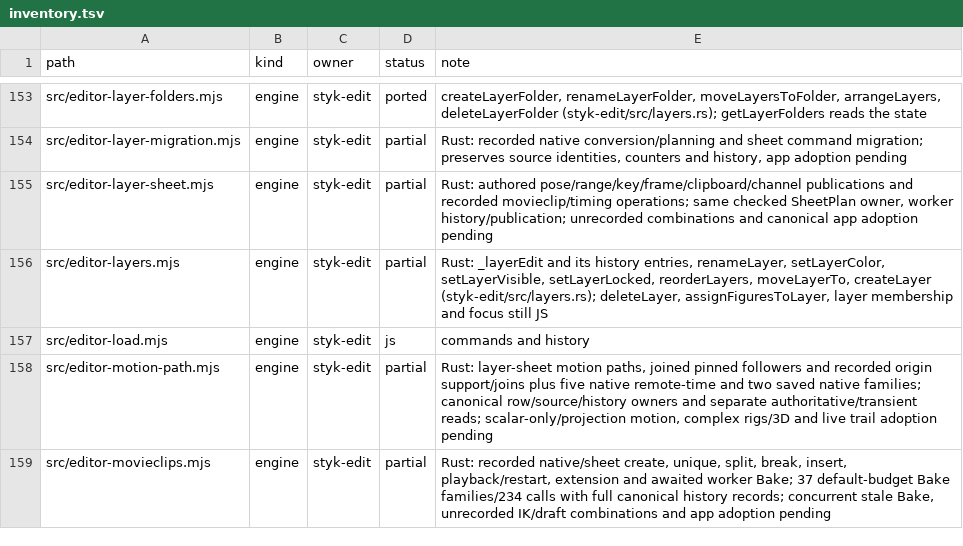
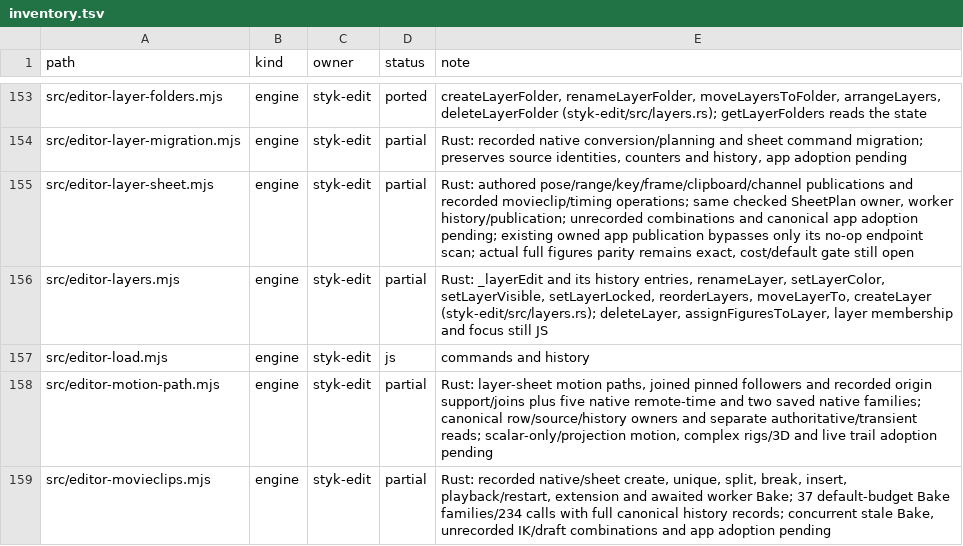
Before and after one commit to Belligerently/StykAnimate-App, a TSV file: engine/inventory.tsv, drawn as a sheet; only a part is shown, gaps mark what is left out; the diff covers the shown part only.

```diff
--- a/engine/inventory.tsv
+++ b/engine/inventory.tsv
@@ -154,3 +154,3 @@ src/editor-layer-folders.mjs	engine	styk-edit	ported	createLayerFolder, renameLa
 src/editor-layer-migration.mjs	engine	styk-edit	partial	Rust: recorded native conversion/planning and sheet command migration; preserves source identities, counters and history, app adoption pending
-src/editor-layer-sheet.mjs	engine	styk-edit	partial	Rust: authored pose/range/key/frame/clipboard/channel publications and recorded movieclip/timing operations; same checked SheetPlan owner, worker history/publication; unrecorded combinations and canonical app adoption pending
+src/editor-layer-sheet.mjs	engine	styk-edit	partial	Rust: authored pose/range/key/frame/clipboard/channel publications and recorded movieclip/timing operations; same checked SheetPlan owner, worker history/publication; unrecorded combinations and canonical app adoption pending; existing owned app publication bypasses only its no-op endpoint scan; actual full figures parity remains exact, cost/default gate still open
 src/editor-layers.mjs	engine	styk-edit	partial	Rust: _layerEdit and its history entries, renameLayer, setLayerColor, setLayerVisible, setLayerLocked, reorderLayers, moveLayerTo, createLayer (styk-edit/src/layers.rs); deleteLayer, assignFiguresToLayer, layer membership and focus still JS
```
Also changed, not shown: 1 edited cell elsewhere in this file, 9 other files.
